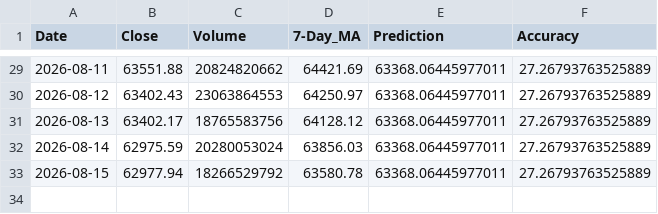
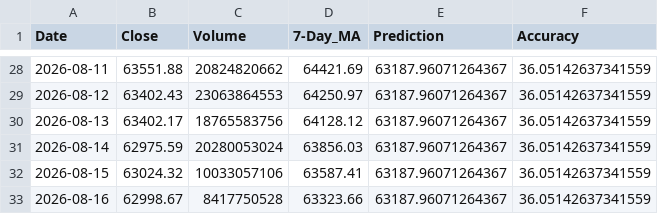
Before and after one commit to chiragvanve/automated-data-pipeline, a CSV file: data/cleaned_data.csv, drawn as a sheet; only a part is shown, gaps mark what is left out; the diff covers the shown part only.

```diff
--- a/data/cleaned_data.csv
+++ b/data/cleaned_data.csv
@@ -29,5 +28,6 @@ Date,Close,Volume,7-Day_MA,Prediction,Accuracy
-2026-08-11,63551.88,20824820662,64421.69,63368.06445977011,27.26793763525889
-2026-08-12,63402.43,23063864553,64250.97,63368.06445977011,27.26793763525889
-2026-08-13,63402.17,18765583756,64128.12,63368.06445977011,27.26793763525889
-2026-08-14,62975.59,20280053024,63856.03,63368.06445977011,27.26793763525889
-2026-08-15,62977.94,18266529792,63580.78,63368.06445977011,27.26793763525889
+2026-08-11,63551.88,20824820662,64421.69,63187.96071264367,36.05142637341559
+2026-08-12,63402.43,23063864553,64250.97,63187.96071264367,36.05142637341559
+2026-08-13,63402.17,18765583756,64128.12,63187.96071264367,36.05142637341559
+2026-08-14,62975.59,20280053024,63856.03,63187.96071264367,36.05142637341559
+2026-08-15,63024.32,10033057106,63587.41,63187.96071264367,36.05142637341559
+2026-08-16,62998.67,8417750528,63323.66,63187.96071264367,36.05142637341559
```
Also changed, not shown: 1 removed row and 53 edited cells elsewhere in this file.
